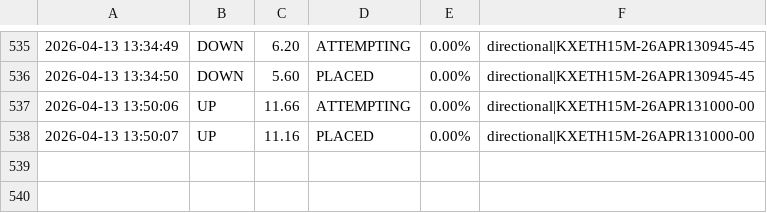
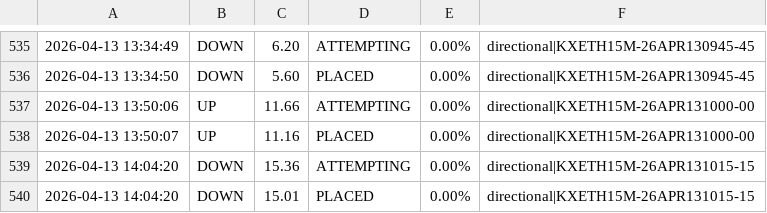
Before and after one commit to KeiserSoze222/Openclaw, a CSV file: eth_trade_log.csv, drawn as a sheet; only a part is shown, gaps mark what is left out.

```diff
--- a/eth_trade_log.csv
+++ b/eth_trade_log.csv
@@ -538 +538,3 @@
 2026-04-13 13:50:07,UP,11.16,PLACED,0.00%,directional|KXETH15M-26APR131000-00
+2026-04-13 14:04:20,DOWN,15.36,ATTEMPTING,0.00%,directional|KXETH15M-26APR131015-15
+2026-04-13 14:04:20,DOWN,15.01,PLACED,0.00%,directional|KXETH15M-26APR131015-15
```
Also changed, not shown: trade_log.csv, 12 other files.
